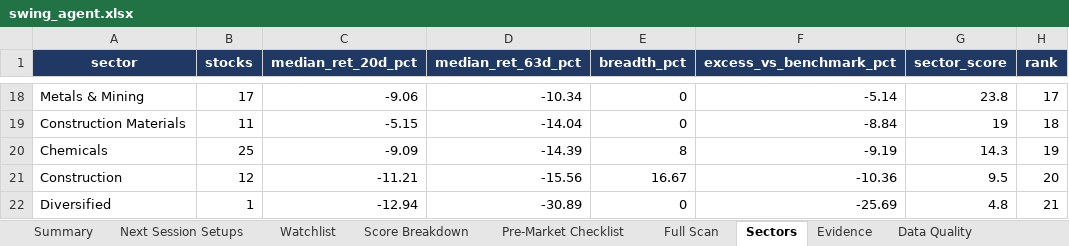
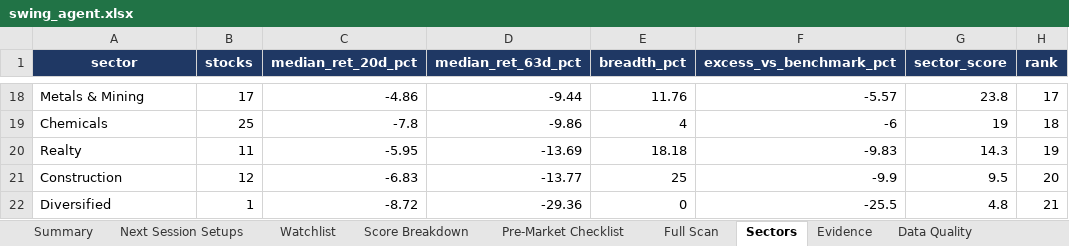
Before and after one commit to KGR1516/Srikanth-swing-trade-agent-fullnse-, an Excel workbook: data/output/swing_agent.xlsx, sheet Sectors, drawn as a sheet; only a part is shown, gaps mark what is left out; values as stored, in another font and other column widths than the file's, no borders; conditional formats not drawn; removed rows and columns are numbered as before the commit, all else as after; the diff covers the shown part only; the diff names each change by its address in the sheet, - before the commit and + after, or states it on an @@ line.

```diff
--- a/data/output/swing_agent.xlsx (sheet Sectors)
+++ b/data/output/swing_agent.xlsx (sheet Sectors)
-C18 (median_ret_20d_pct): -9.06
+C18 (median_ret_20d_pct): -4.86
-D18 (median_ret_63d_pct): -10.34
+D18 (median_ret_63d_pct): -9.44
-E18 (breadth_pct): 0
+E18 (breadth_pct): 11.76
-F18 (excess_vs_benchmark_pct): -5.14
+F18 (excess_vs_benchmark_pct): -5.57
-row 19: Construction Materials | 11 | -5.15 | -14.04 | 0 | -8.84 | 19 | 18
-C19 (median_ret_20d_pct): -9.09
+C19 (median_ret_20d_pct): -7.8
-D19 (median_ret_63d_pct): -14.39
+D19 (median_ret_63d_pct): -9.86
-E19 (breadth_pct): 8
+E19 (breadth_pct): 4
-F19 (excess_vs_benchmark_pct): -9.19
+F19 (excess_vs_benchmark_pct): -6
-G19 (sector_score): 14.3
+G19 (sector_score): 19
-H19 (rank): 19
+H19 (rank): 18
+row 20: Realty | 11 | -5.95 | -13.69 | 18.18 | -9.83 | 14.3 | 19
-C21 (median_ret_20d_pct): -11.21
+C21 (median_ret_20d_pct): -6.83
-D21 (median_ret_63d_pct): -15.56
+D21 (median_ret_63d_pct): -13.77
-E21 (breadth_pct): 16.67
+E21 (breadth_pct): 25
-F21 (excess_vs_benchmark_pct): -10.36
+F21 (excess_vs_benchmark_pct): -9.9
-C22 (median_ret_20d_pct): -12.94
+C22 (median_ret_20d_pct): -8.72
-D22 (median_ret_63d_pct): -30.89
+D22 (median_ret_63d_pct): -29.36
-F22 (excess_vs_benchmark_pct): -25.69
+F22 (excess_vs_benchmark_pct): -25.5
```
Also changed, not shown: 7 added rows, 7 removed rows and 47 edited cells elsewhere in this sheet, sheet Full Scan, sheet Evidence, sheet Data Quality, sheet Score Breakdown, sheet Watchlist, sheet Summary, 4 other files.
